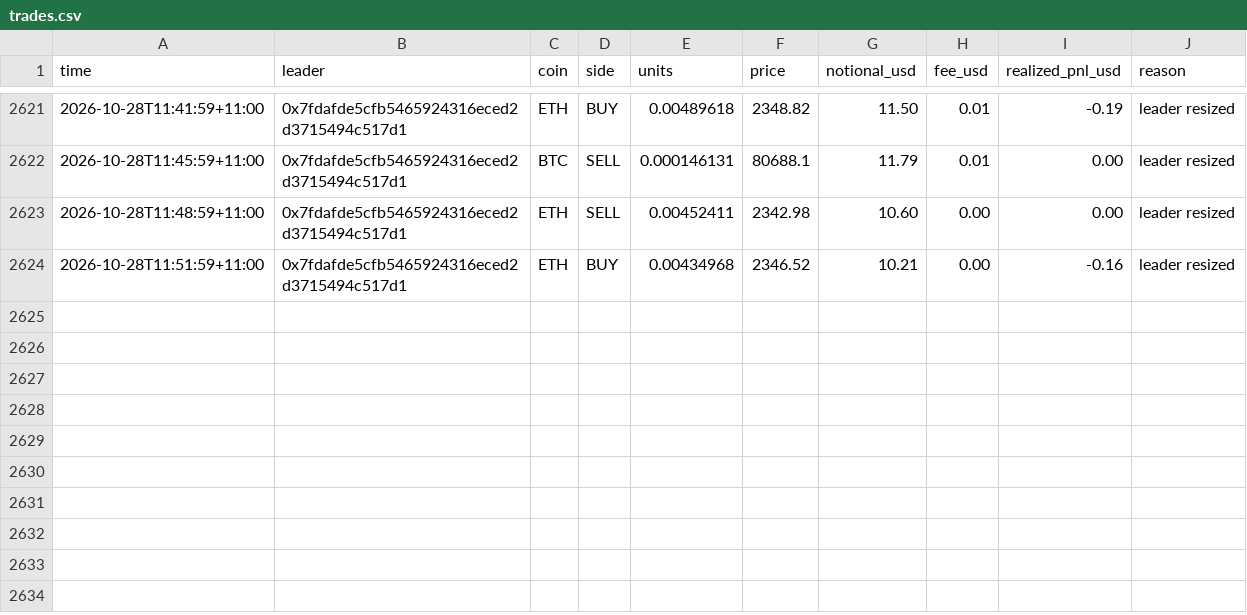
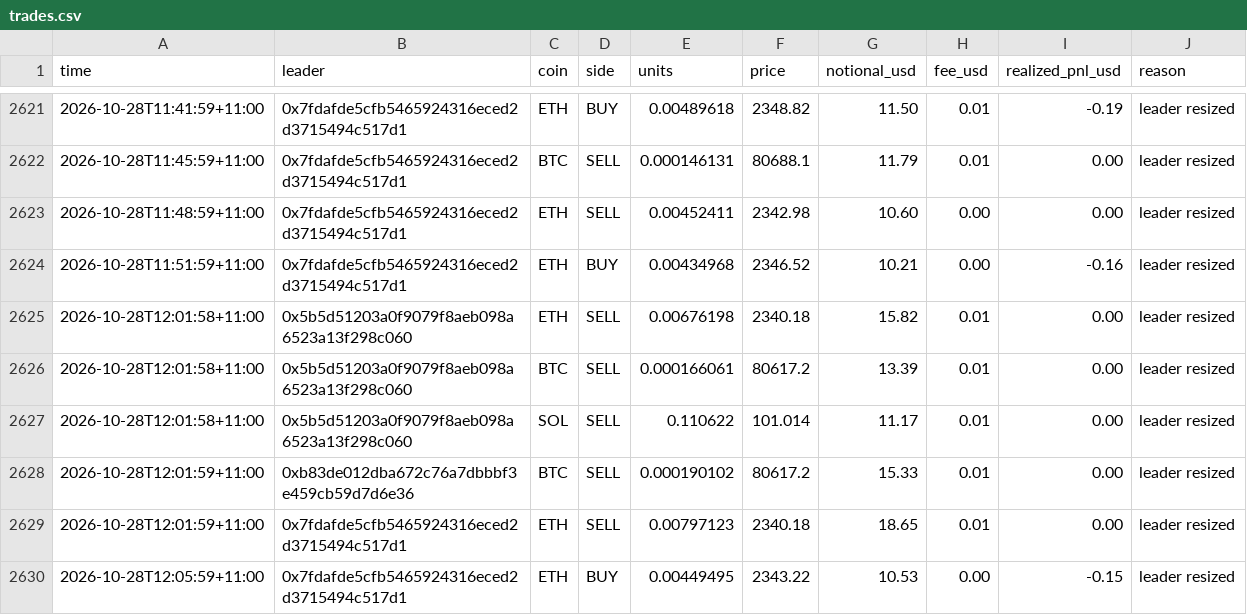
Before and after one commit to cosmick07/invo-copybot, a CSV file: data/trades.csv, drawn as a sheet; only a part is shown, gaps mark what is left out.

```diff
--- a/data/trades.csv
+++ b/data/trades.csv
@@ -2624 +2624,7 @@ time,leader,coin,side,units,price,notional_usd,fee_usd,realized_pnl_usd,reason
 2026-10-28T11:51:59+11:00,0x7fdafde5cfb5465924316eced2d3715494c517d1,ETH,BUY,0.00434968,2346.52,10.21,0.00,-0.16,leader resized
+2026-10-28T12:01:58+11:00,0x5b5d51203a0f9079f8aeb098a6523a13f298c060,ETH,SELL,0.00676198,2340.18,15.82,0.01,0.00,leader resized
+2026-10-28T12:01:58+11:00,0x5b5d51203a0f9079f8aeb098a6523a13f298c060,BTC,SELL,0.000166061,80617.2,13.39,0.01,0.00,leader resized
+2026-10-28T12:01:58+11:00,0x5b5d51203a0f9079f8aeb098a6523a13f298c060,SOL,SELL,0.110622,101.014,11.17,0.01,0.00,leader resized
+2026-10-28T12:01:59+11:00,0xb83de012dba672c76a7dbbbf3e459cb59d7d6e36,BTC,SELL,0.000190102,80617.2,15.33,0.01,0.00,leader resized
+2026-10-28T12:01:59+11:00,0x7fdafde5cfb5465924316eced2d3715494c517d1,ETH,SELL,0.00797123,2340.18,18.65,0.01,0.00,leader resized
+2026-10-28T12:05:59+11:00,0x7fdafde5cfb5465924316eced2d3715494c517d1,ETH,BUY,0.00449495,2343.22,10.53,0.00,-0.15,leader resized
```
Also changed, not shown: data/equity.csv, 3 other files.
